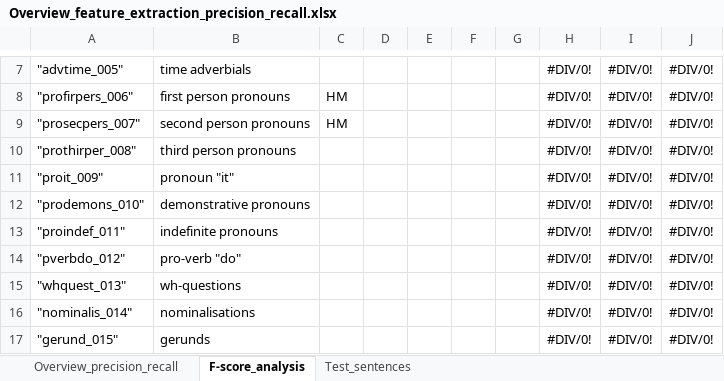
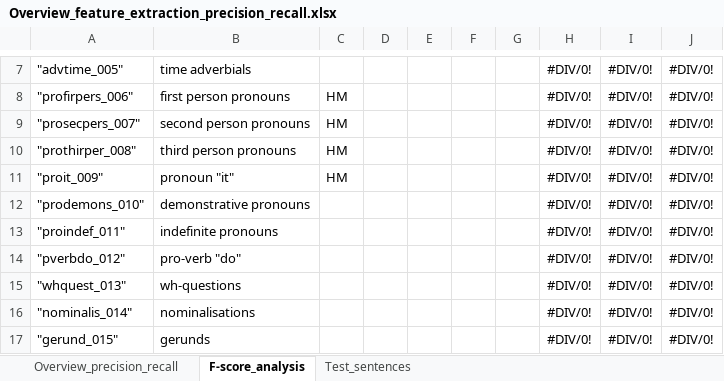
Before and after one commit to PythonGoesReddit/Reddit_MDA, an Excel workbook: Overview_feature_extraction_precision_recall.xlsx, sheet F-score_analysis, drawn as a sheet; only a part is shown, gaps mark what is left out; values as stored, in another font and other column widths than the file's, no borders; the diff names each change by its address in the sheet, - before the commit and + after, or states it on an @@ line.

```diff
--- a/Overview_feature_extraction_precision_recall.xlsx (sheet F-score_analysis)
+++ b/Overview_feature_extraction_precision_recall.xlsx (sheet F-score_analysis)
-C10:C11: (empty)
+C10:C11: HM
```
Also changed, not shown: 2 other files.
